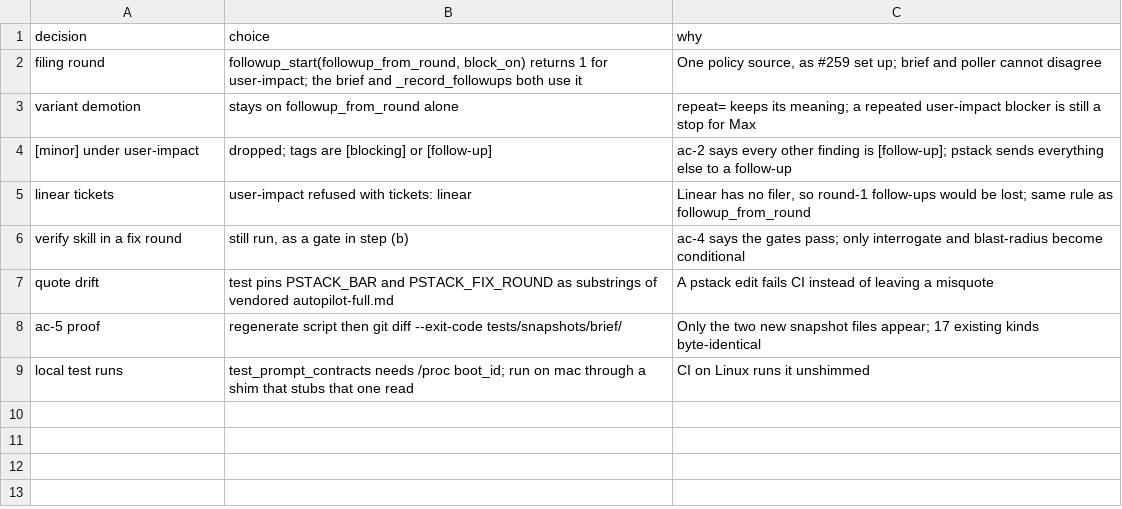
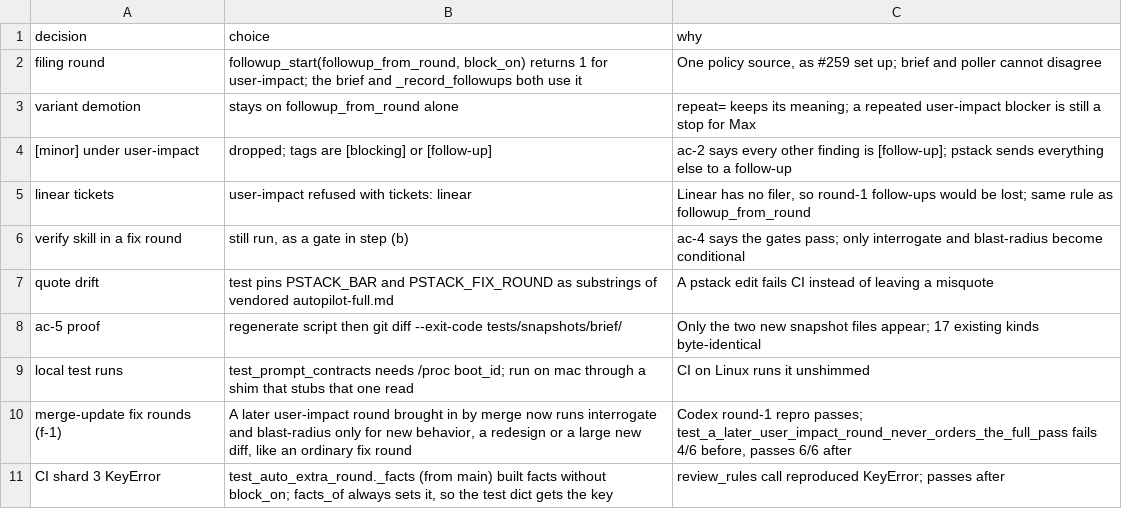
Before and after one commit to maxharris1/factory, a TSV file: docs/decisions/490-trail.tsv, drawn as a sheet.

```diff
--- a/docs/decisions/490-trail.tsv
+++ b/docs/decisions/490-trail.tsv
@@ -9 +9,3 @@ ac-5 proof	regenerate script then git diff --exit-code tests/snapshots/brief/	On
 local test runs	test_prompt_contracts needs /proc boot_id; run on mac through a shim that stubs that one read	CI on Linux runs it unshimmed
+merge-update fix rounds (f-1)	A later user-impact round brought in by merge now runs interrogate and blast-radius only for new behavior, a redesign or a large new diff, like an ordinary fix round	Codex round-1 repro passes; test_a_later_user_impact_round_never_orders_the_full_pass fails 4/6 before, passes 6/6 after
+CI shard 3 KeyError	test_auto_extra_round._facts (from main) built facts without block_on; facts_of always sets it, so the test dict gets the key	review_rules call reproduced KeyError; passes after
```
Also changed, not shown: 2 other files.
